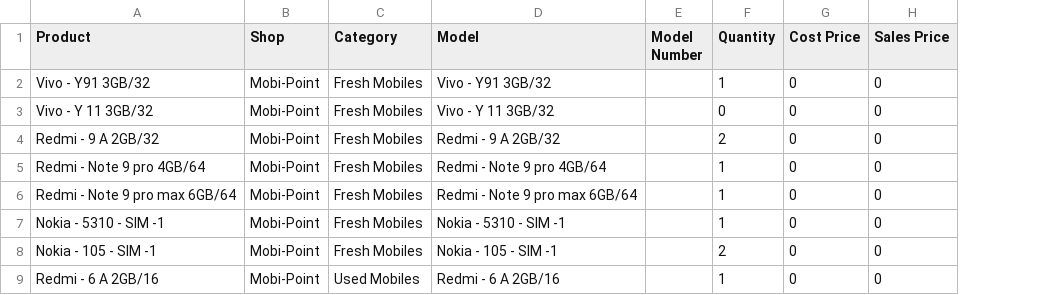
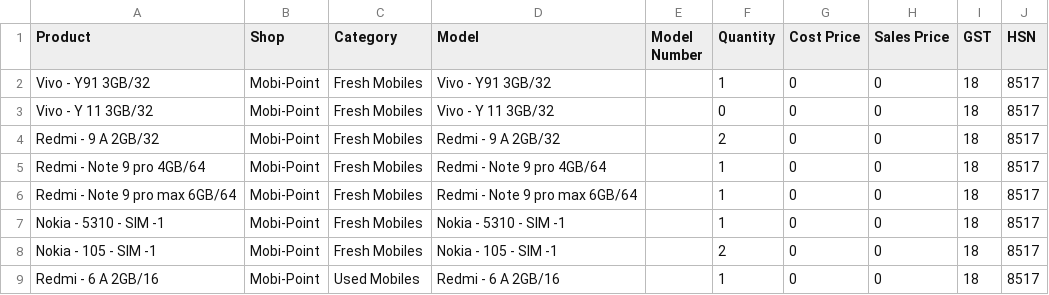
Before and after one commit to Other-Updates/mobi-point, a CSV file: attachement/csv/sample_product.csv, drawn as a sheet; only a part is shown; the diff names each change by its address in the sheet, - before the commit and + after, or states it on an @@ line.

Commit message:
PRODUCTS

```diff
--- a/attachement/csv/sample_product.csv
+++ b/attachement/csv/sample_product.csv
+column I (GST), rows 2-9: all 18
+column J (HSN), rows 2-9: all 8517
```
Also changed, not shown: 3 other files.
